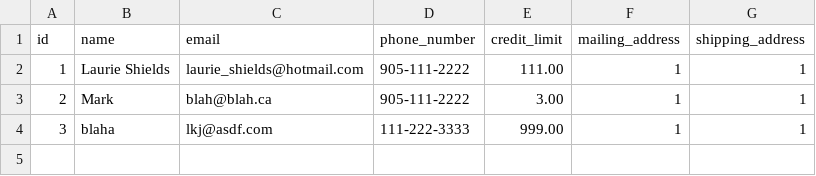
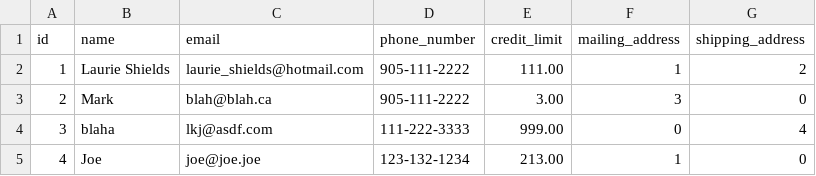
Before and after one commit to trevel/vbas1, a CSV file: customers.csv, drawn as a sheet.

```diff
--- a/customers.csv
+++ b/customers.csv
@@ -1,4 +1,5 @@
 id,name,email,phone_number,credit_limit,mailing_address,shipping_address
-1,Laurie Shields,laurie_shields@hotmail.com,905-111-2222,111.00,1,1
-2,Mark,blah@blah.ca,905-111-2222,3.00,1,1
-3,blaha,lkj@asdf.com,111-222-3333,999.00,1,1
+1,Laurie Shields,laurie_shields@hotmail.com,905-111-2222,111.00,1,2
+2,Mark,blah@blah.ca,905-111-2222,3.00,3,0
+3,blaha,lkj@asdf.com,111-222-3333,999.00,0,4
+4,Joe,joe@joe.joe,123-132-1234,213.00,1,0
```
Also changed, not shown: address.csv, 13 other files.
